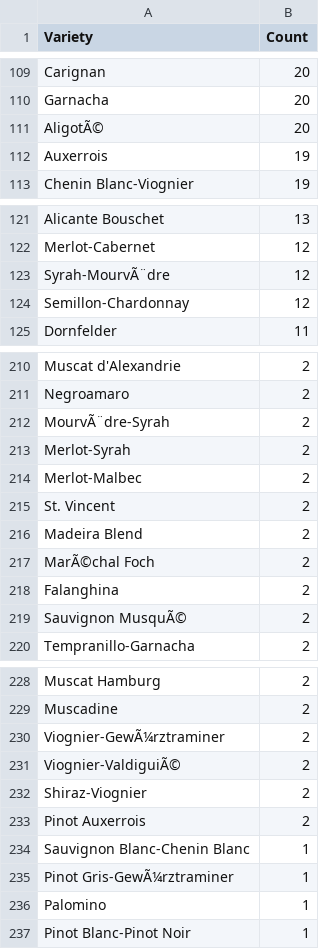
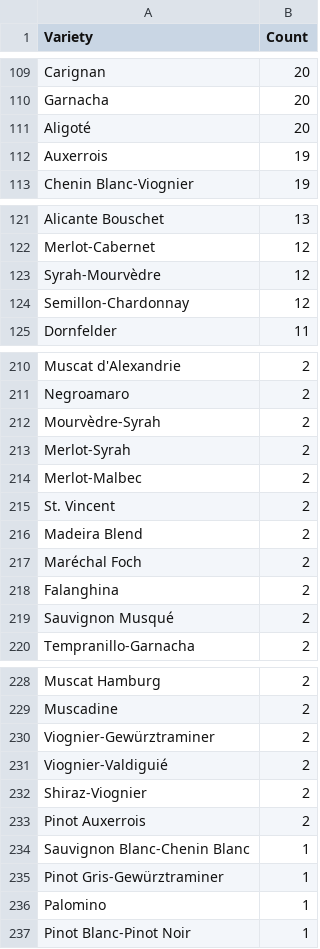
Before and after one commit to Evermacea/entregables_Ever, a CSV file: src/pad/actividad_3/ejercicio11.csv, drawn as a sheet; only a part is shown, gaps mark what is left out; the diff covers the shown part only.

```diff
--- a/src/pad/actividad_3/ejercicio11.csv
+++ b/src/pad/actividad_3/ejercicio11.csv
@@ -110,3 +110,3 @@ Carignan,20
 Garnacha,20
-AligotÃ©,20
+Aligoté,20
 Auxerrois,19
@@ -122,3 +122,3 @@ Alicante Bouschet,13
 Merlot-Cabernet,12
-Syrah-MourvÃ¨dre,12
+Syrah-Mourvèdre,12
 Semillon-Chardonnay,12
@@ -211,3 +211,3 @@ Muscat d'Alexandrie,2
 Negroamaro,2
-MourvÃ¨dre-Syrah,2
+Mourvèdre-Syrah,2
 Merlot-Syrah,2
@@ -216,5 +216,5 @@ St. Vincent,2
 Madeira Blend,2
-MarÃ©chal Foch,2
+Maréchal Foch,2
 Falanghina,2
-Sauvignon MusquÃ©,2
+Sauvignon Musqué,2
 Tempranillo-Garnacha,2
@@ -229,4 +229,4 @@ Muscat Hamburg,2
 Muscadine,2
-Viognier-GewÃ¼rztraminer,2
-Viognier-ValdiguiÃ©,2
+Viognier-Gewürztraminer,2
+Viognier-Valdiguié,2
 Shiraz-Viognier,2
@@ -234,3 +234,3 @@ Pinot Auxerrois,2
 Sauvignon Blanc-Chenin Blanc,1
-Pinot Gris-GewÃ¼rztraminer,1
+Pinot Gris-Gewürztraminer,1
 Palomino,1
```
Also changed, not shown: 20 edited cells elsewhere in this file, src/pad/actividad_3/ejercicio10.csv, src/pad/actividad_3/ejercicio5.csv, 2 other files.
